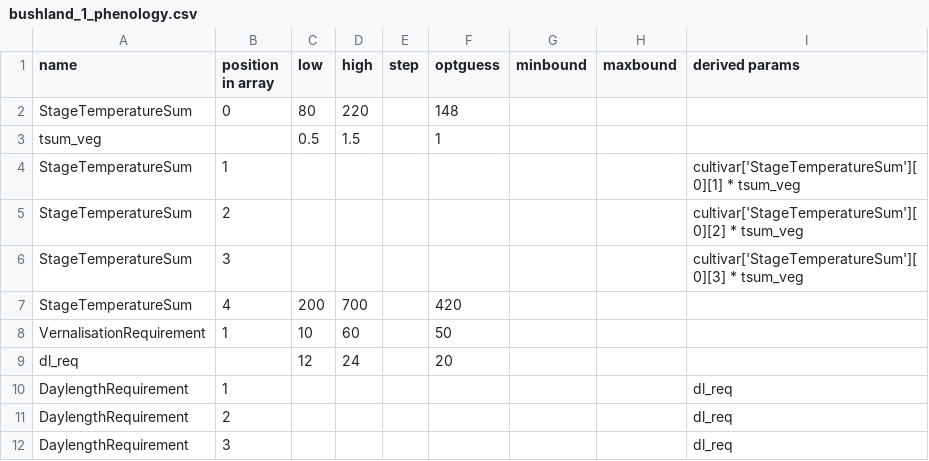
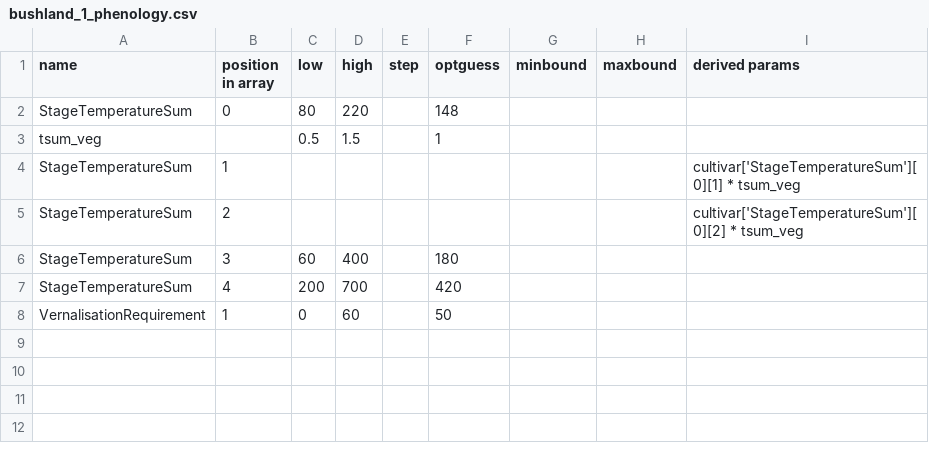
Before and after one commit to zalf-rpm/amei_exercises, a CSV file: evapotranspiration/calibration/bushland_1_phenology.csv, drawn as a sheet.

```diff
--- a/evapotranspiration/calibration/bushland_1_phenology.csv
+++ b/evapotranspiration/calibration/bushland_1_phenology.csv
@@ -5,8 +5,4 @@ StageTemperatureSum,1,,,,,,,cultivar['StageTemperatureSum'][0][1] * tsum_veg
 StageTemperatureSum,2,,,,,,,cultivar['StageTemperatureSum'][0][2] * tsum_veg
-StageTemperatureSum,3,,,,,,,cultivar['StageTemperatureSum'][0][3] * tsum_veg
+StageTemperatureSum,3,60,400,,180,,,
 StageTemperatureSum,4,200,700,,420,,,
-VernalisationRequirement,1,10,60,,50,,,
-dl_req,,12,24,,20,,,
-DaylengthRequirement,1,,,,,,,dl_req
-DaylengthRequirement,2,,,,,,,dl_req
-DaylengthRequirement,3,,,,,,,dl_req
+VernalisationRequirement,1,0,60,,50,,,
```
Also changed, not shown: evapotranspiration/calibration/bushland_phenology/best.csv, evapotranspiration/calibration/bushland_phenology/report.csv, 50 other files.
